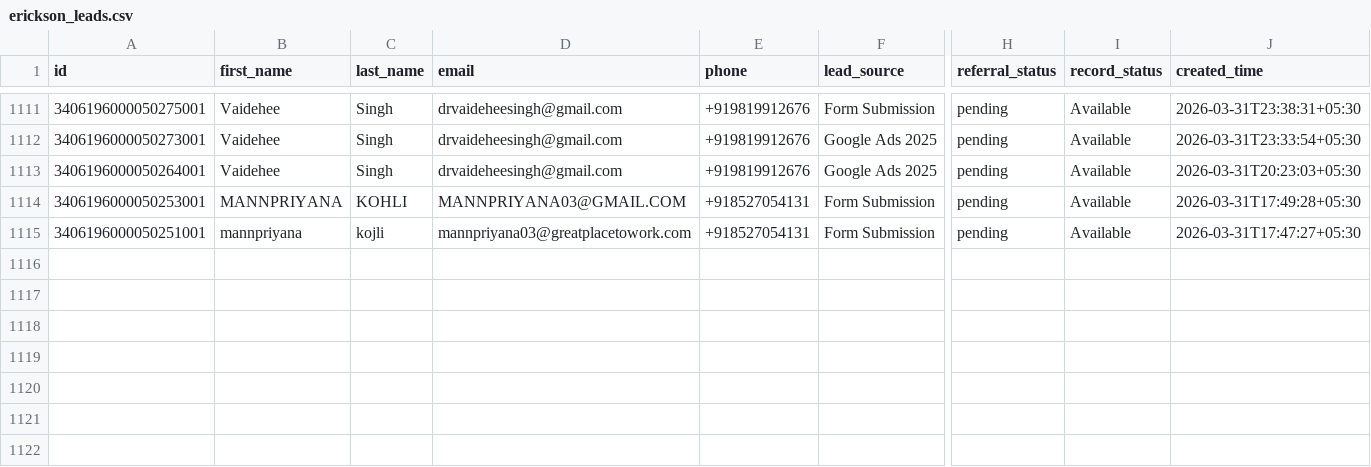
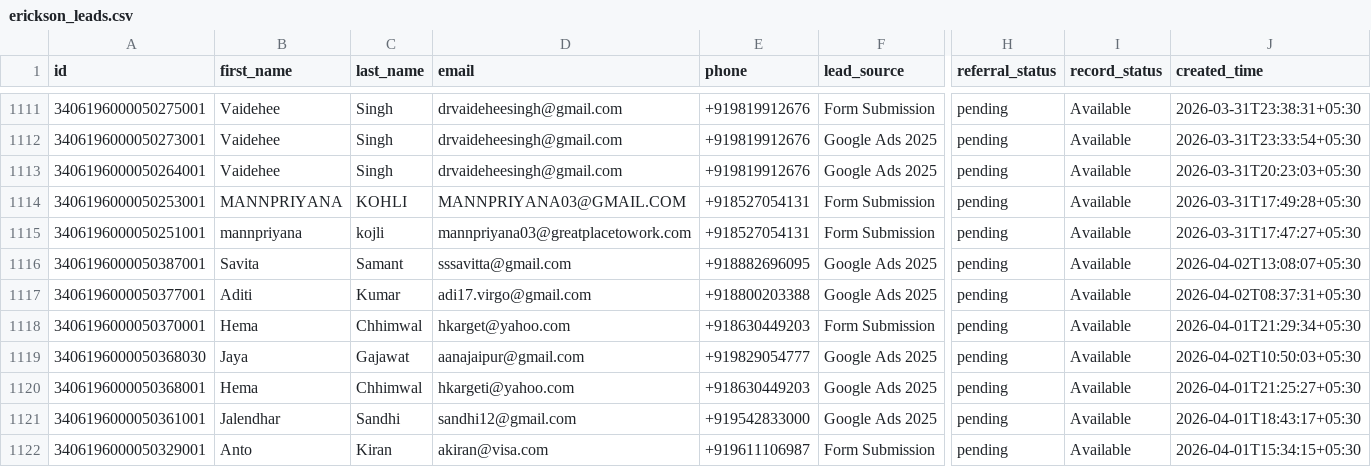
Before and after one commit to navneet-xmonks/leads, a CSV file: erickson_leads.csv, drawn as a sheet; only a part is shown, gaps mark what is left out; rows hold the shown columns only; the diff names each change by its address in the sheet, - before the commit and + after, or states it on an @@ line.

```diff
--- a/erickson_leads.csv
+++ b/erickson_leads.csv
+row 1116: 3406196000050387001 | Savita | Samant | sssavitta@gmail.com | +918882696095 | Google Ads 2025 | pending | Available | 2026-04-02T13:08:07+05:30
+row 1117: 3406196000050377001 | Aditi | Kumar | adi17.virgo@gmail.com | +918800203388 | Google Ads 2025 | pending | Available | 2026-04-02T08:37:31+05:30
+row 1118: 3406196000050370001 | Hema | Chhimwal | hkarget@yahoo.com | +918630449203 | Form Submission | pending | Available | 2026-04-01T21:29:34+05:30
+row 1119: 3406196000050368030 | Jaya | Gajawat | aanajaipur@gmail.com | +919829054777 | Google Ads 2025 | pending | Available | 2026-04-02T10:50:03+05:30
+row 1120: 3406196000050368001 | Hema | Chhimwal | hkargeti@yahoo.com | +918630449203 | Google Ads 2025 | pending | Available | 2026-04-01T21:25:27+05:30
+row 1121: 3406196000050361001 | Jalendhar | Sandhi | sandhi12@gmail.com | +919542833000 | Google Ads 2025 | pending | Available | 2026-04-01T18:43:17+05:30
+row 1122: 3406196000050329001 | Anto | Kiran | akiran@visa.com | +919611106987 | Form Submission | pending | Available | 2026-04-01T15:34:15+05:30
```
Also changed, not shown: 3 other files.
